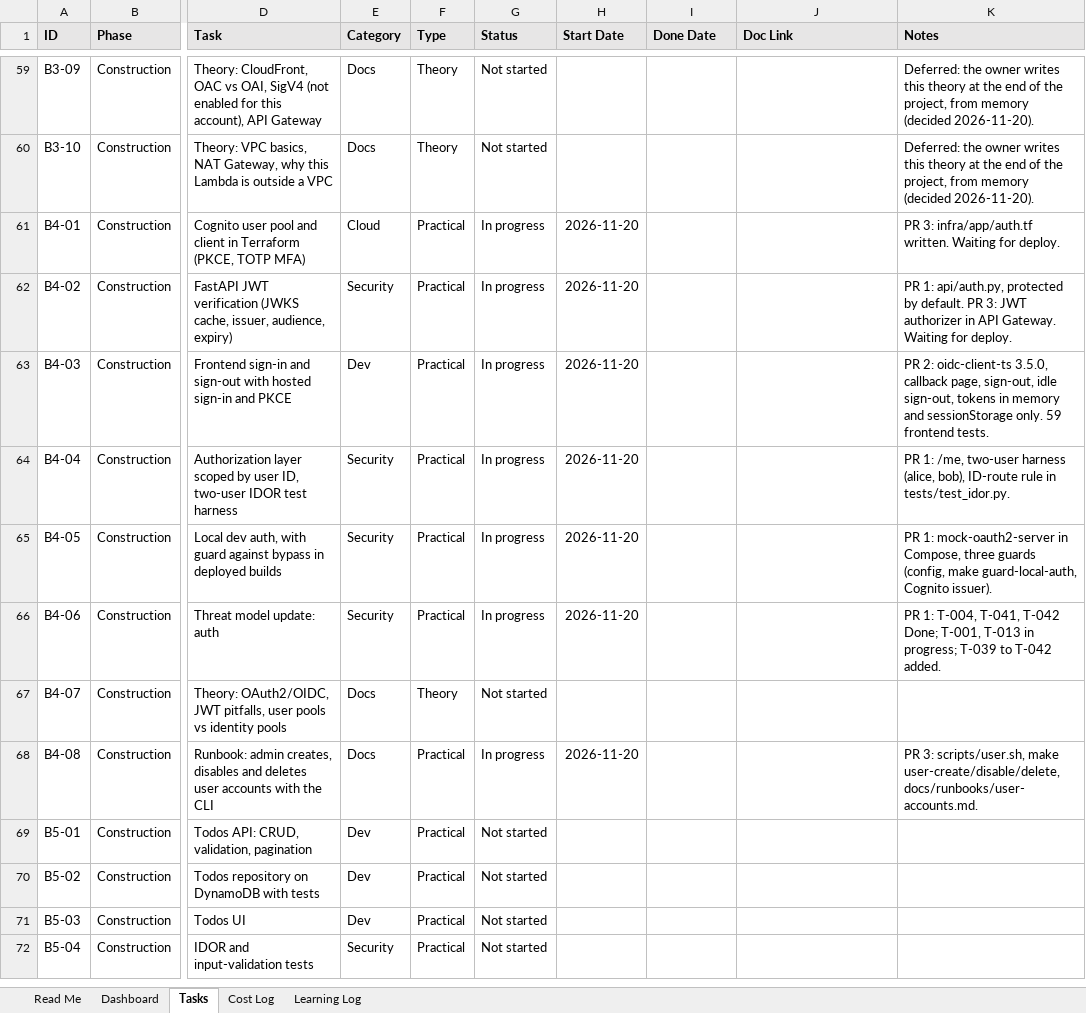
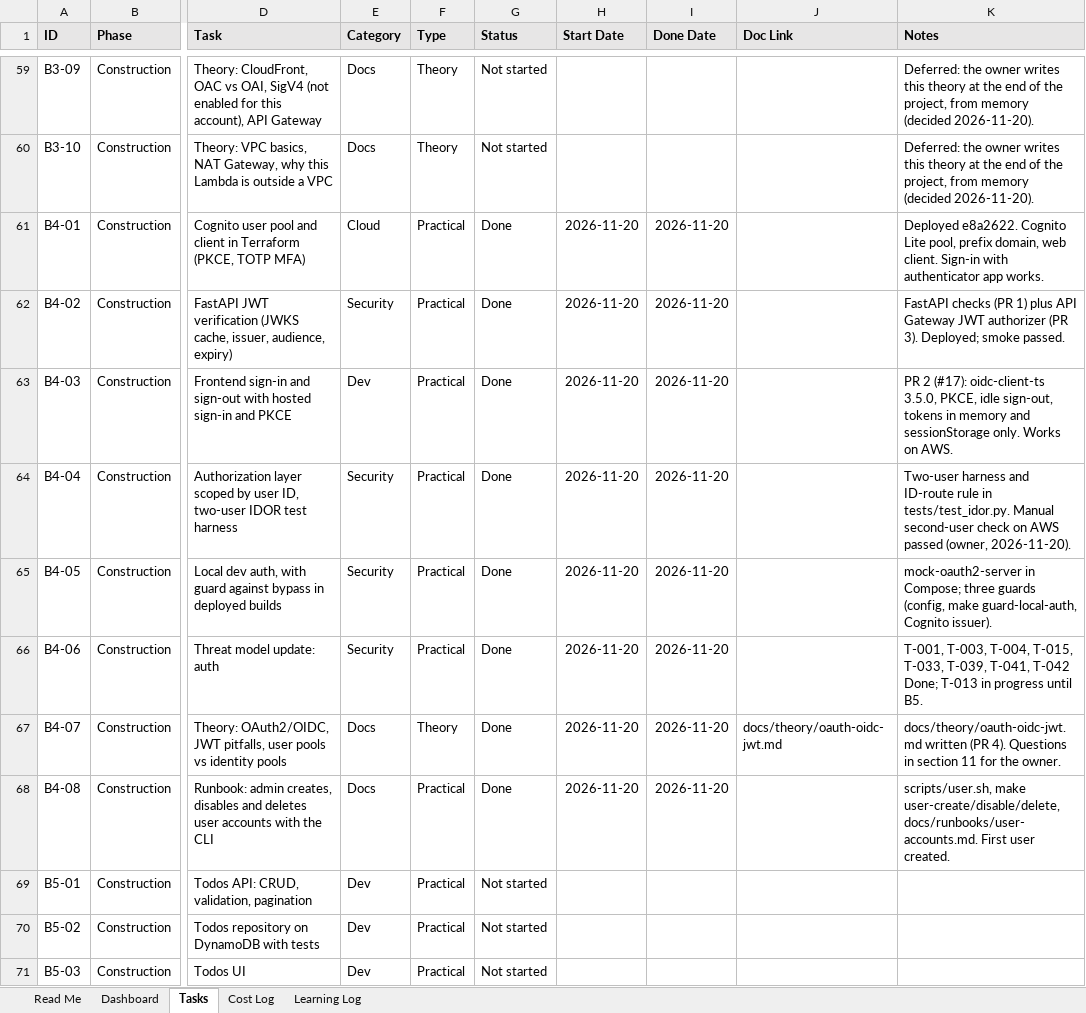
Before and after one commit to Rithun-C/tethrix, an Excel workbook: tracker/project-tracker.xlsx, sheet Tasks, drawn as a sheet; only a part is shown, gaps mark what is left out; the shorter side is filled out with more unchanged rows; values as stored, in another font and other column widths than the file's, no borders; conditional formats not drawn; the diff names each change by its address in the sheet, - before the commit and + after, or states it on an @@ line.

```diff
--- a/tracker/project-tracker.xlsx (sheet Tasks)
+++ b/tracker/project-tracker.xlsx (sheet Tasks)
-G61:G66 (Status): In progress
+G61:G66 (Status): Done
-I61:I68 (Done Date): (empty)
+I61:I68 (Done Date): 2026-11-20
-K61 (Notes): PR 3: infra/app/auth.tf written. Waiting for deploy.
+K61 (Notes): Deployed e8a2622. Cognito Lite pool, prefix domain, web client. Sign-in with authenticator app works.
-K62 (Notes): PR 1: api/auth.py, protected by default. PR 3: JWT authorizer in API Gateway. Waiting for deploy.
+K62 (Notes): FastAPI checks (PR 1) plus API Gateway JWT authorizer (PR 3). Deployed; smoke passed.
-K63 (Notes): PR 2: oidc-client-ts 3.5.0, callback page, sign-out, idle sign-out, tokens in memory and sessionStorage only. 59 frontend tests.
+K63 (Notes): PR 2 (#17): oidc-client-ts 3.5.0, PKCE, idle sign-out, tokens in memory and sessionStorage only. Works on AWS.
-K64 (Notes): PR 1: /me, two-user harness (alice, bob), ID-route rule in tests/test_idor.py.
+K64 (Notes): Two-user harness and ID-route rule in tests/test_idor.py. Manual second-user check on AWS passed (owner, 2026-11-20).
-K65 (Notes): PR 1: mock-oauth2-server in Compose, three guards…
+K65 (Notes): mock-oauth2-server in Compose; three guards…
-K66 (Notes): PR 1: T-004, T-041, T-042 Done; T-001, T-013 in progress; T-039 to T-042 added.
+K66 (Notes): T-001, T-003, T-004, T-015, T-033, T-039, T-041, T-042 Done; T-013 in progress until B5.
-G67 (Status): Not started
+G67 (Status): Done
-H67 (Start Date): (empty)
+H67 (Start Date): 2026-11-20
-J67 (Doc Link): (empty)
+J67 (Doc Link): docs/theory/oauth-oidc-jwt.md
-K67 (Notes): (empty)
+K67 (Notes): docs/theory/oauth-oidc-jwt.md written (PR 4). Questions in section 11 for the owner.
-G68 (Status): In progress
+G68 (Status): Done
-K68 (Notes): PR 3: scripts/user.sh, make user-create/disable/delete, docs/runbooks/user-accounts.md.
+K68 (Notes): scripts/user.sh, make user-create/disable/delete, docs/runbooks/user-accounts.md. First user created.
```
Also changed, not shown: sheet Cost Log, 9 other files.
